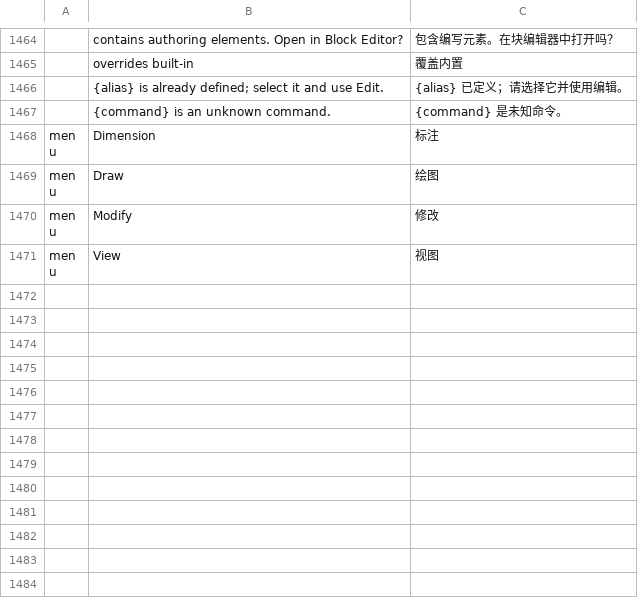
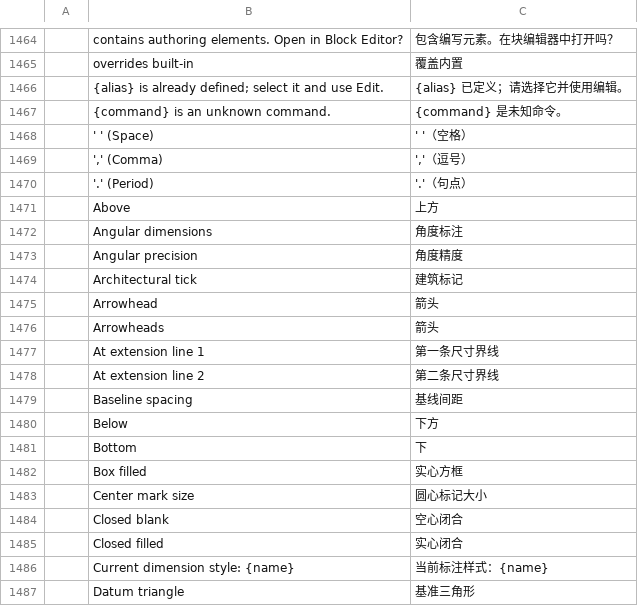
Before and after one commit to storytold/cadcraft, a TSV file: crates/ui-egui/src/i18n/zh.tsv, drawn as a sheet; only a part is shown, gaps mark what is left out; the shorter side is filled out with more unchanged rows; the diff covers the shown part only; the diff names each change by its address in the sheet, - before the commit and + after, or states it on an @@ line.

```diff
--- a/crates/ui-egui/src/i18n/zh.tsv
+++ b/crates/ui-egui/src/i18n/zh.tsv
+row 1468:  | ' ' (Space) | ' '（空格）
+row 1469:  | ',' (Comma) | ','（逗号）
+row 1470:  | '.' (Period) | '.'（句点）
+row 1471:  | Above | 上方
+row 1472:  | Angular dimensions | 角度标注
+row 1473:  | Angular precision | 角度精度
+row 1474:  | Architectural tick | 建筑标记
+row 1475:  | Arrowhead | 箭头
+row 1476:  | Arrowheads | 箭头
+row 1477:  | At extension line 1 | 第一条尺寸界线
+row 1478:  | At extension line 2 | 第二条尺寸界线
+row 1479:  | Baseline spacing | 基线间距
+row 1480:  | Below | 下方
+row 1481:  | Bottom | 下
+row 1482:  | Box filled | 实心方框
+row 1483:  | Center mark size | 圆心标记大小
+row 1484:  | Closed blank | 空心闭合
+row 1485:  | Closed filled | 实心闭合
+row 1486:  | Current dimension style: {name} | 当前标注样式：{name}
+row 1487:  | Datum triangle | 基准三角形
```
Also changed, not shown: 61 added rows elsewhere in this file, 9 other files.
